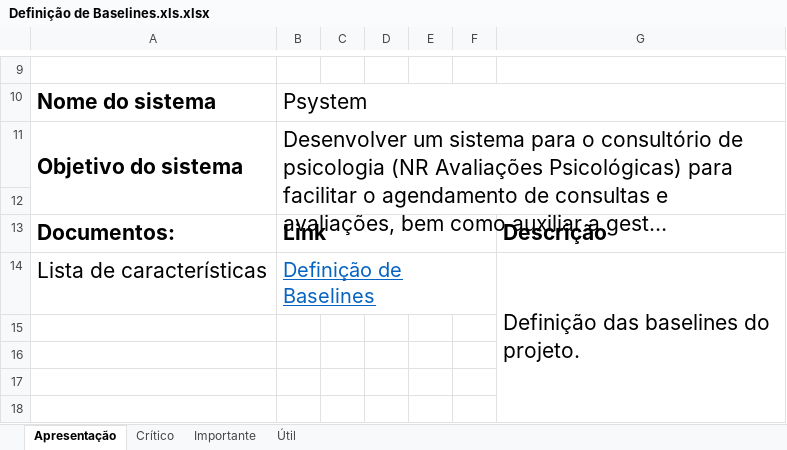
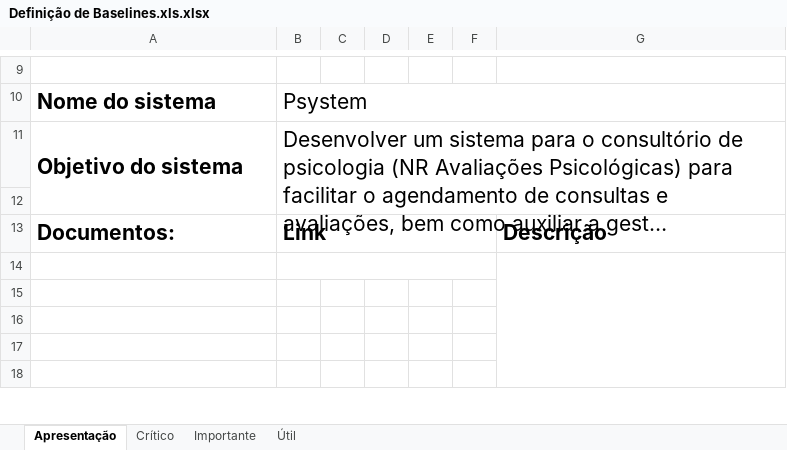
Before and after one commit to VagnerAlcantara/TCC, an Excel workbook: WorkshopDeCaracteristicas/Definição de Baselines.xls.xlsx, sheet Apresentação, drawn as a sheet; only a part is shown, gaps mark what is left out; long unchanged cells end in …; values as stored, in another font and other column widths than the file's, no borders; charts and pictures not drawn; the diff names each change by its address in the sheet, - before the commit and + after, or states it on an @@ line.

Commit message:
Correção

```diff
--- a/WorkshopDeCaracteristicas/Definição de Baselines.xls.xlsx (sheet Apresentação)
+++ b/WorkshopDeCaracteristicas/Definição de Baselines.xls.xlsx (sheet Apresentação)
-row 14: Lista de características | Definição de Baselines |  |  |  |  | Definição das baselines do projeto.
+row 14: (empty)
```
